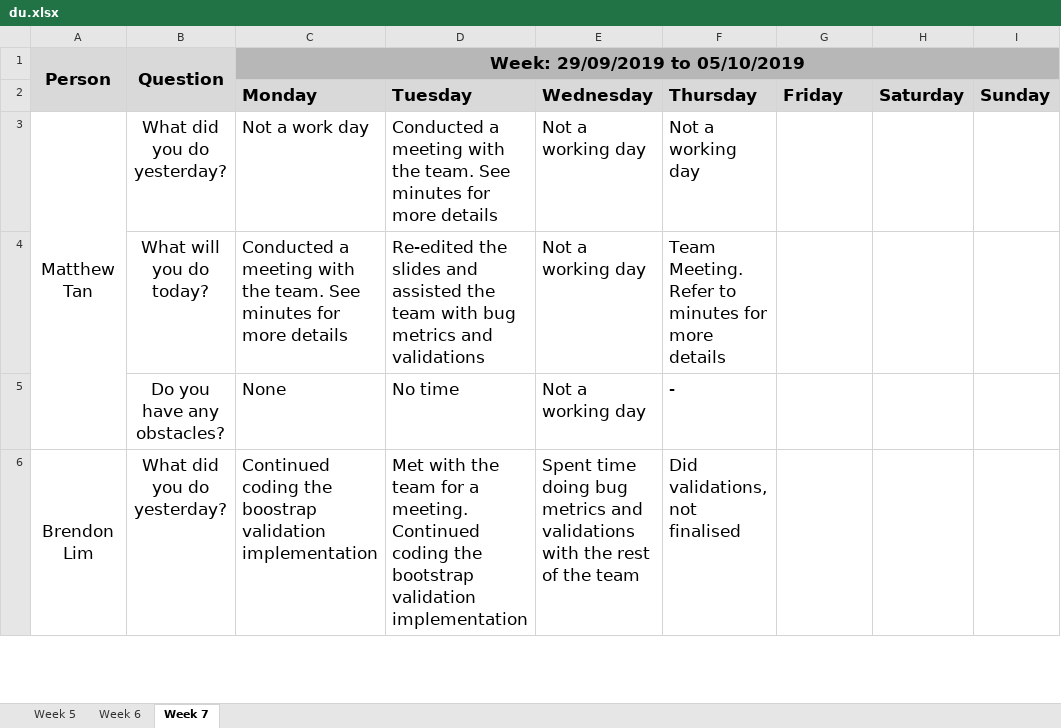
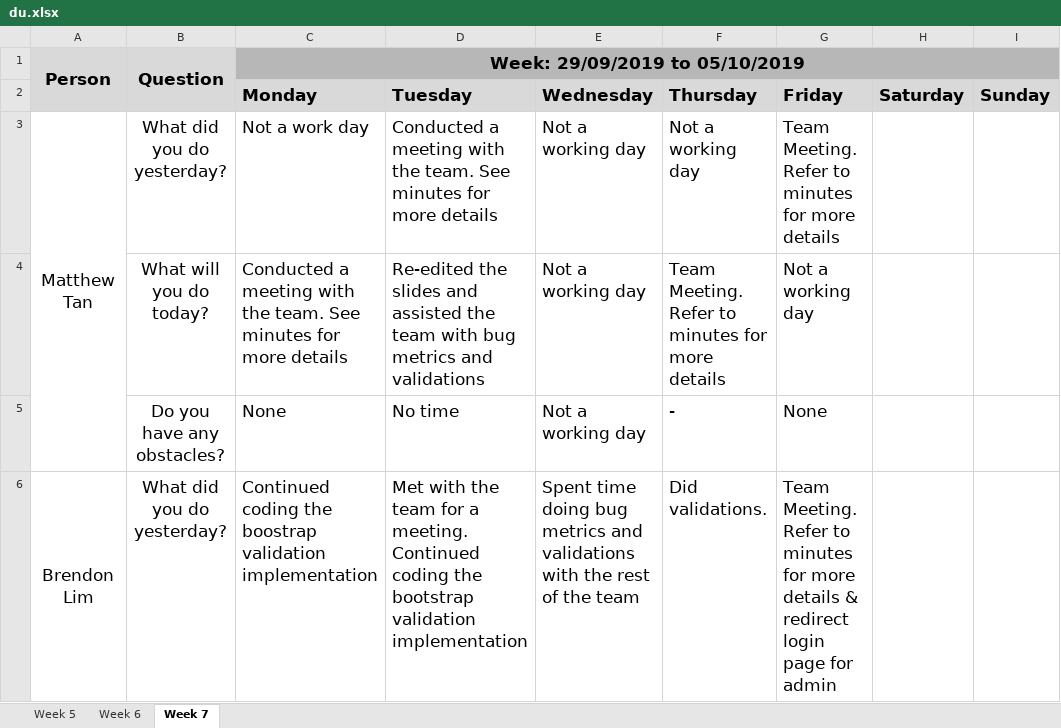
Before and after one commit to simshengqin/IS212, an Excel workbook: metrics/du.xlsx, sheet Week 7, drawn as a sheet; only a part is shown; values as stored, in another font and other column widths than the file's, no borders; the diff covers the shown part only; the diff names each change by its address in the sheet, - before the commit and + after, or states it on an @@ line.

Commit message:
Update DU

```diff
--- a/metrics/du.xlsx (sheet Week 7)
+++ b/metrics/du.xlsx (sheet Week 7)
-G3 (Friday): (empty)
+G3 (Friday): Team Meeting. Refer to minutes for more details
-G4 (Friday): (empty)
+G4 (Friday): Not a working day
-G5 (Friday): (empty)
+G5 (Friday): None
-F6 (Thursday): Did validations, not finalised
+F6 (Thursday): Did validations.
-G6 (Friday): (empty)
+G6 (Friday): Team Meeting. Refer to minutes for more details & redirect login page for admin
```
Also changed, not shown: 13 edited cells elsewhere in this sheet.
